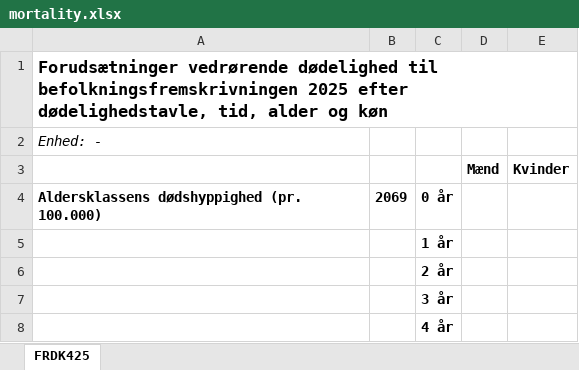
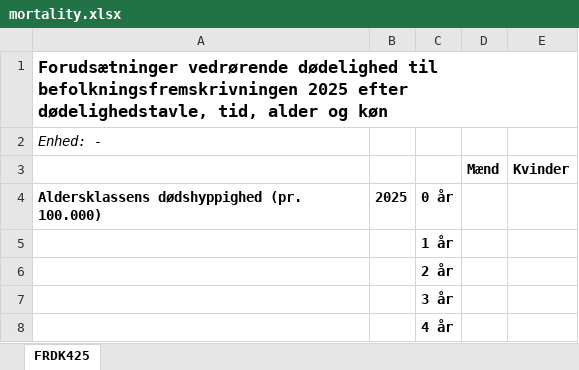
Before and after one commit to IbHansen/modelflow-manual, an Excel workbook: papers/suplementbook/content/cohorte/data/mortality.xlsx, sheet FRDK425, drawn as a sheet; only a part is shown; values as stored, in another font and other column widths than the file's, no borders; the diff names each change by its address in the sheet, - before the commit and + after, or states it on an @@ line.

```diff
--- a/papers/suplementbook/content/cohorte/data/mortality.xlsx (sheet FRDK425)
+++ b/papers/suplementbook/content/cohorte/data/mortality.xlsx (sheet FRDK425)
-B4: 2069
+B4: 2025
```
Also changed, not shown: papers/suplementbook/content/cohorte/data/fertility.xlsx, 17 other files.
